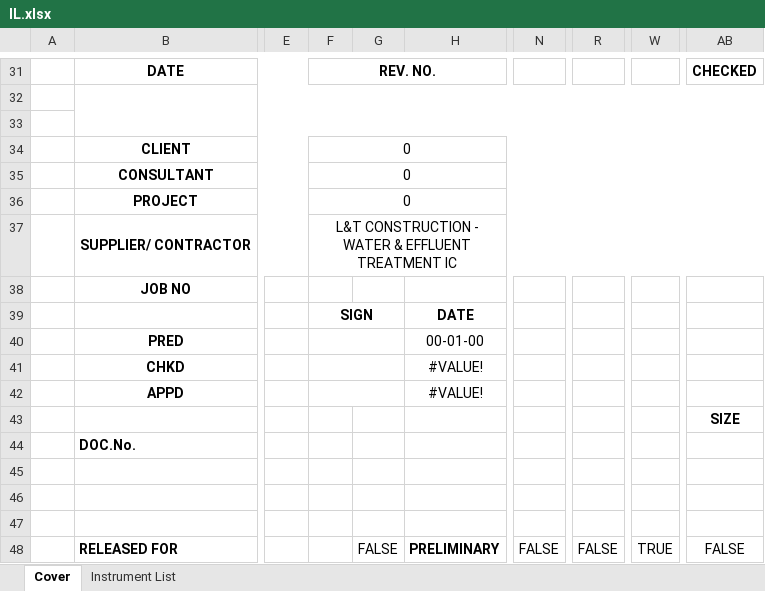
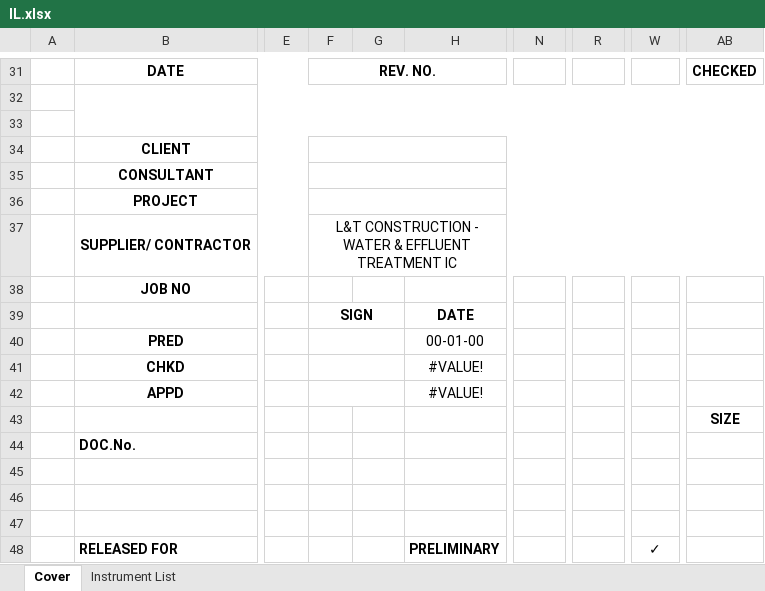
Before and after one commit to xaid8077/CIS_Automation, an Excel workbook: templates/IL.xlsx, sheet Cover, drawn as a sheet; only a part is shown, gaps mark what is left out; values as stored, in another font and other column widths than the file's, no borders; charts and pictures not drawn; the diff names each change by its address in the sheet, - before the commit and + after, or states it on an @@ line.

```diff
--- a/templates/IL.xlsx (sheet Cover)
+++ b/templates/IL.xlsx (sheet Cover)
-F34:F36: 0
+F34:F36: (empty)
-G48: FALSE
+G48: (empty)
-N48: FALSE
+N48: (empty)
-R48: FALSE
+R48: (empty)
-W48: TRUE
+W48: ✓
-W48 bold: off
+W48 bold: on
-AB48: FALSE
+AB48: (empty)
```
Also changed, not shown: sheet Instrument List, formulas that keep their value, charts or pictures, 3 other files.
